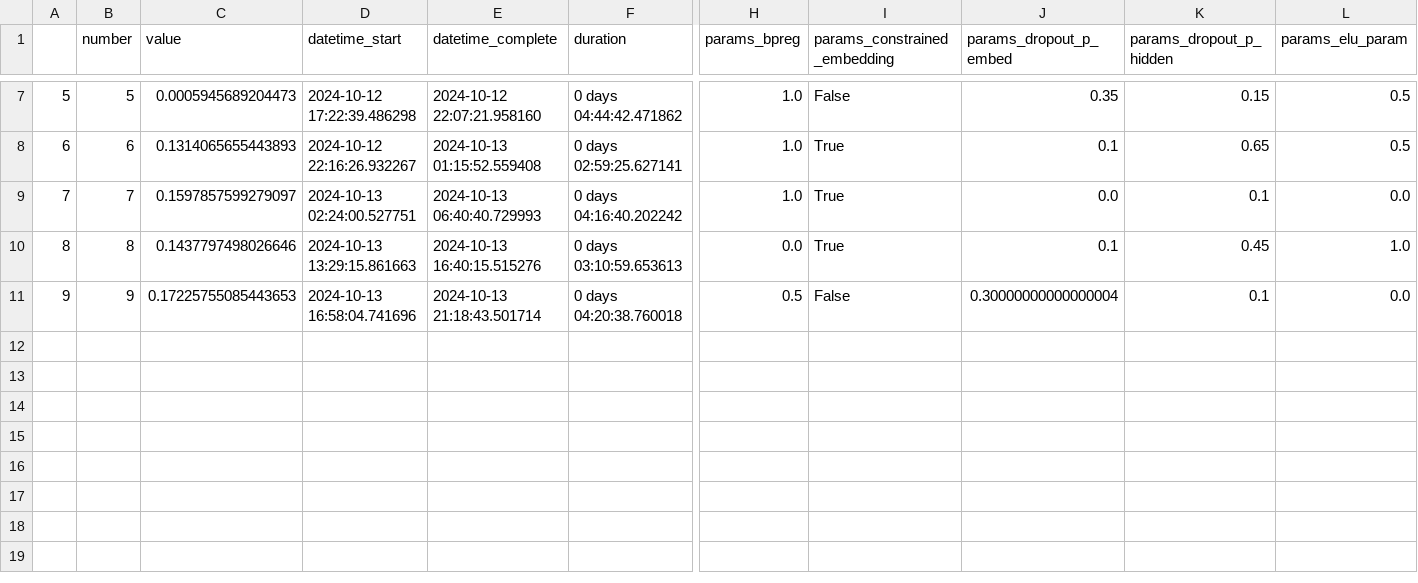
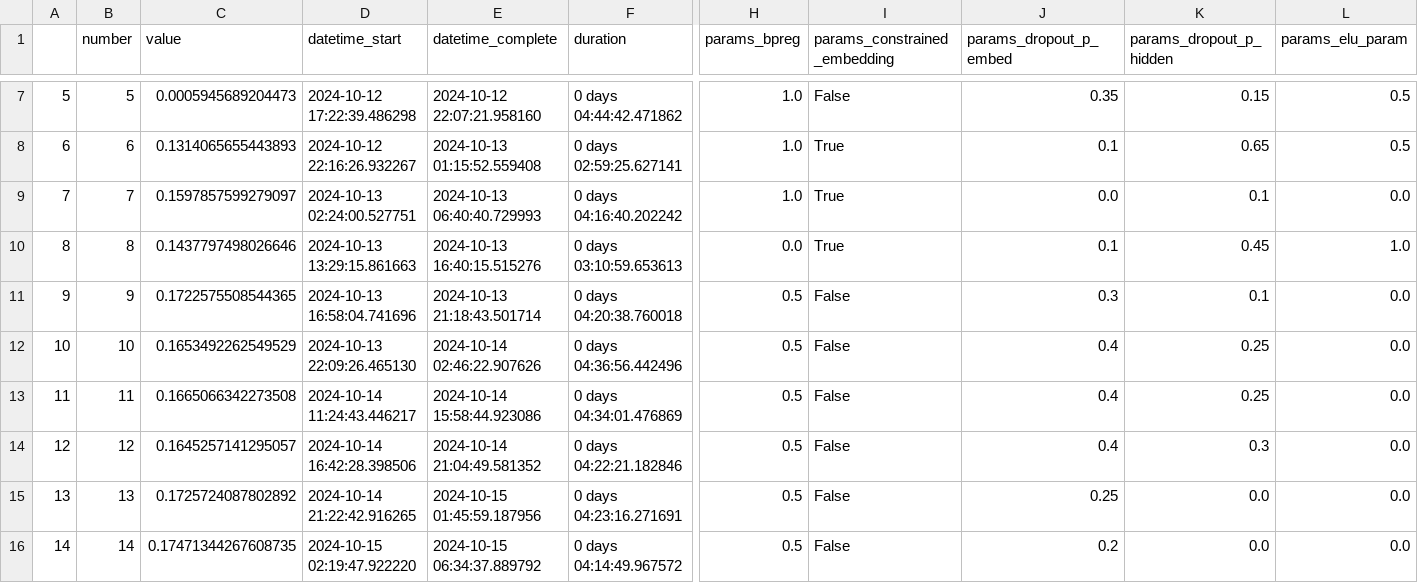
Before and after one commit to Laura-Legat/Practical-Work-AI, a CSV file: results/optuna_vis_gru4rec.csv, drawn as a sheet; only a part is shown, gaps mark what is left out; rows hold the shown columns only; the diff names each change by its address in the sheet, - before the commit and + after, or states it on an @@ line.

```diff
--- a/results/optuna_vis_gru4rec.csv
+++ b/results/optuna_vis_gru4rec.csv
-C11 (value): 0.17225755085443653
+C11 (value): 0.1722575508544365
-J11 (params_dropout_p_embed): 0.30000000000000004
+J11 (params_dropout_p_embed): 0.3
+row 12: 10 | 10 | 0.1653492262549529 | 2024-10-13 22:09:26.465130 | 2024-10-14 02:46:22.907626 | 0 days 04:36:56.442496 | 0.5 | False | 0.4 | 0.25 | 0.0
+row 13: 11 | 11 | 0.1665066342273508 | 2024-10-14 11:24:43.446217 | 2024-10-14 15:58:44.923086 | 0 days 04:34:01.476869 | 0.5 | False | 0.4 | 0.25 | 0.0
+row 14: 12 | 12 | 0.1645257141295057 | 2024-10-14 16:42:28.398506 | 2024-10-14 21:04:49.581352 | 0 days 04:22:21.182846 | 0.5 | False | 0.4 | 0.3 | 0.0
+row 15: 13 | 13 | 0.1725724087802892 | 2024-10-14 21:22:42.916265 | 2024-10-15 01:45:59.187956 | 0 days 04:23:16.271691 | 0.5 | False | 0.25 | 0.0 | 0.0
+row 16: 14 | 14 | 0.17471344267608735 | 2024-10-15 02:19:47.922220 | 2024-10-15 06:34:37.889792 | 0 days 04:14:49.967572 | 0.5 | False | 0.2 | 0.0 | 0.0
```
Also changed, not shown: results/gru4rec_search_space.csv, 1 other file.
